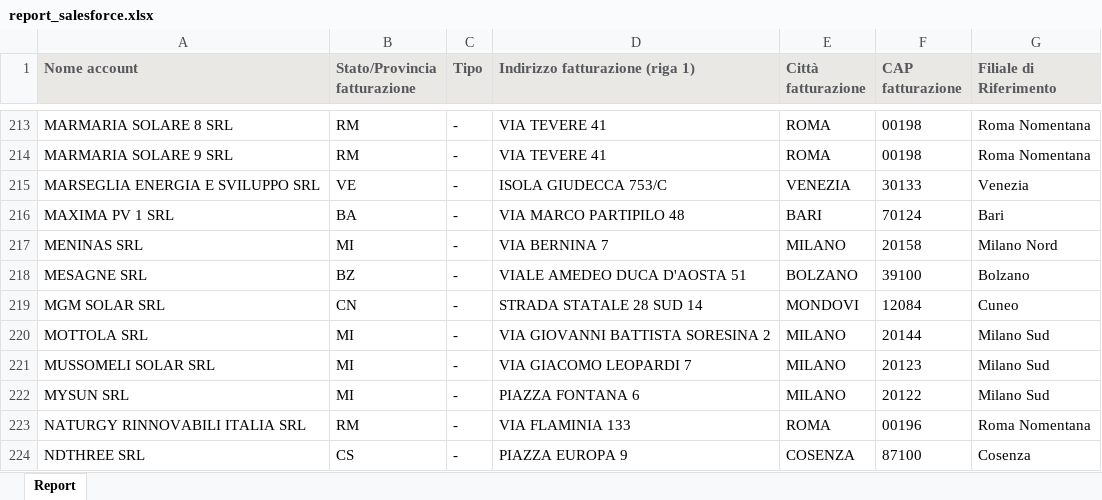
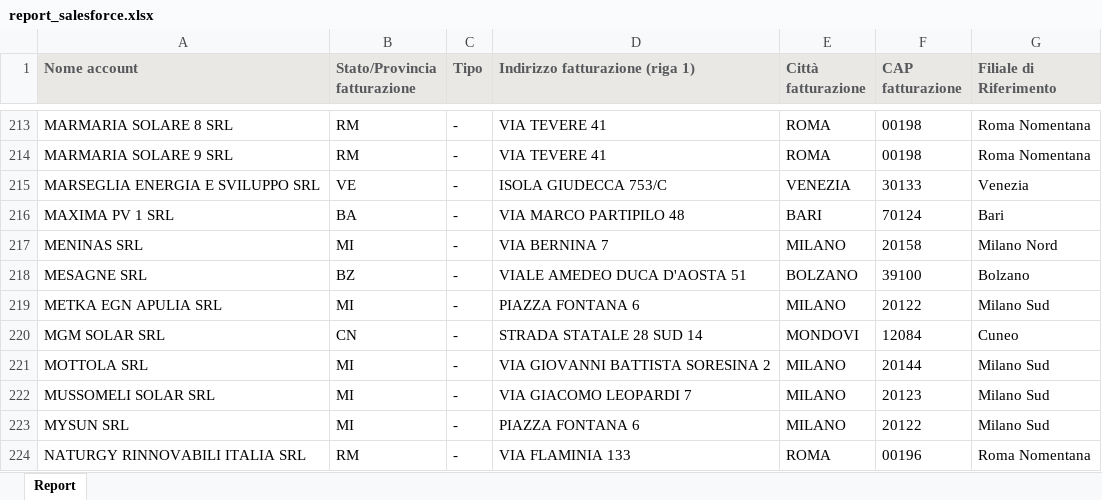
Before and after one commit to EmAnzi3/pv_echarts, an Excel workbook: input/report_salesforce.xlsx, sheet Report, drawn as a sheet; only a part is shown, gaps mark what is left out; the shorter side is filled out with more unchanged rows; values as stored, in another font and other column widths than the file's, no borders; the diff names each change by its address in the sheet, - before the commit and + after, or states it on an @@ line.

```diff
--- a/input/report_salesforce.xlsx (sheet Report)
+++ b/input/report_salesforce.xlsx (sheet Report)
+row 219: METKA EGN APULIA SRL | MI | - | PIAZZA FONTANA 6 | MILANO | 20122 | Milano Sud
```
Also changed, not shown: output/Mappa_progetti_clienti_filiali.xlsx, output/audit_abbinamenti.xlsx, 1 other file.
